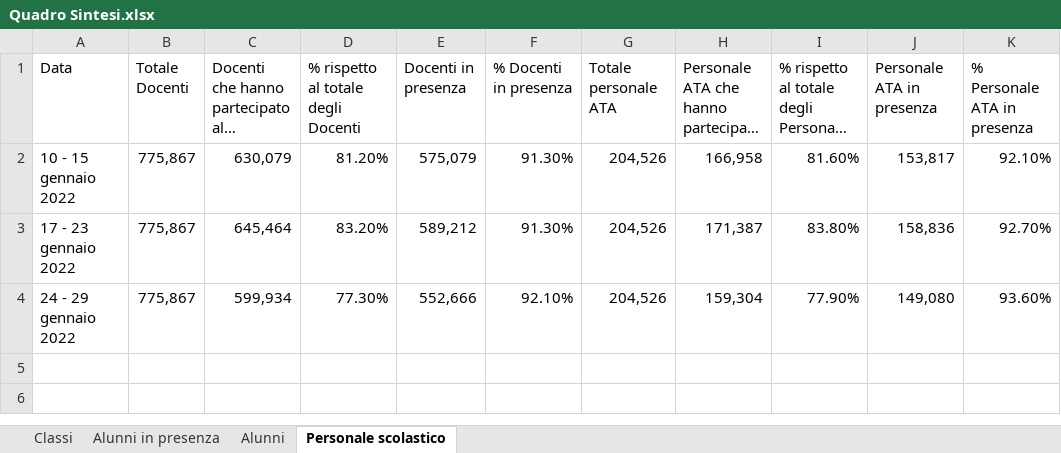
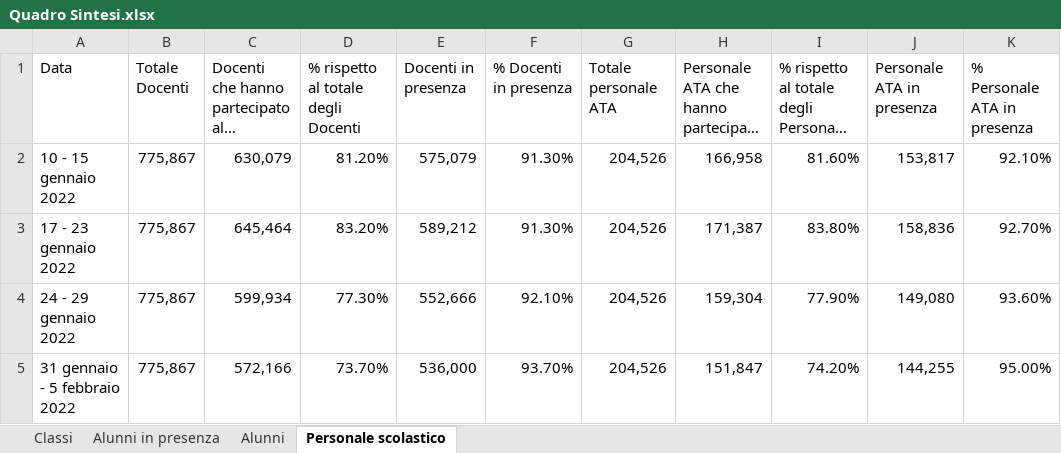
Before and after one commit to fbranda/INFN-ISS, an Excel workbook: Dati contagi nelle scuole/Monitoraggi Covid-19 in ambito scolastico - MIUR/Quadro Sintesi.xlsx, sheet Personale scolastico, drawn as a sheet; long unchanged cells end in …; values as stored, in another font and other column widths than the file's, no borders; the diff names each change by its address in the sheet, - before the commit and + after, or states it on an @@ line.

```diff
--- a/Dati contagi nelle scuole/Monitoraggi Covid-19 in ambito scolastico - MIUR/Quadro Sintesi.xlsx (sheet Personale scolastico)
+++ b/Dati contagi nelle scuole/Monitoraggi Covid-19 in ambito scolastico - MIUR/Quadro Sintesi.xlsx (sheet Personale scolastico)
+row 5: 31 gennaio - 5 febbraio 2022 | 775,867 | 572,166 | 73.70% | 536,000 | 93.70% | 204,526 | 151,847 | 74.20% | 144,255 | 95.00%
```
Also changed, not shown: sheet Alunni, sheet Classi, sheet Alunni in presenza, 3 other files.
